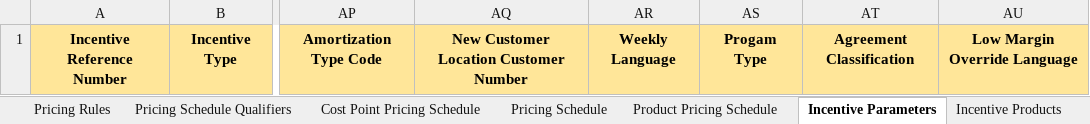
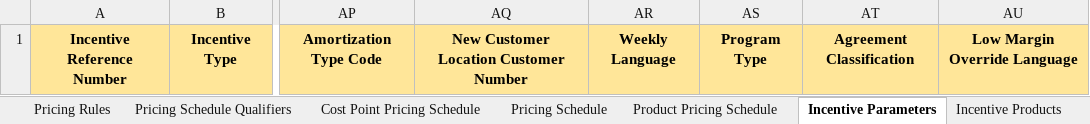
Before and after one commit to Ushadevi-velusamy/ALC, an Excel workbook: Upload File.xlsm, sheet Incentive Parameters, drawn as a sheet; only a part is shown, gaps mark what is left out; values as stored, in another font and other column widths than the file's, no borders; the diff names each change by its address in the sheet, - before the commit and + after, or states it on an @@ line.

```diff
--- a/Upload File.xlsm (sheet Incentive Parameters)
+++ b/Upload File.xlsm (sheet Incentive Parameters)
-AS1: Progam Type
+AS1: Program Type
```
Also changed, not shown: 1 other file.
